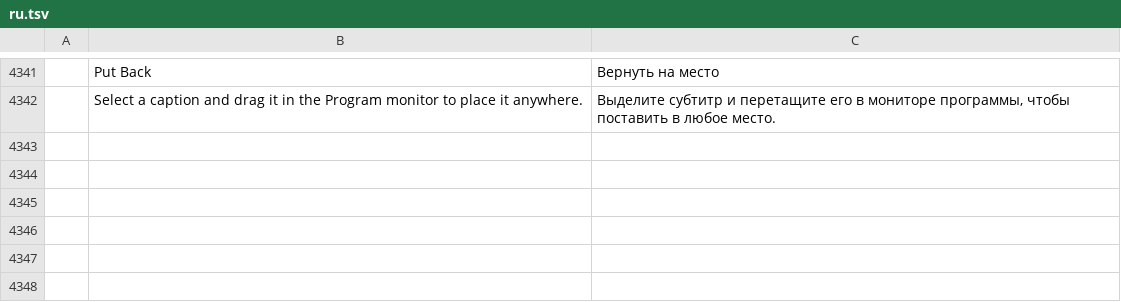
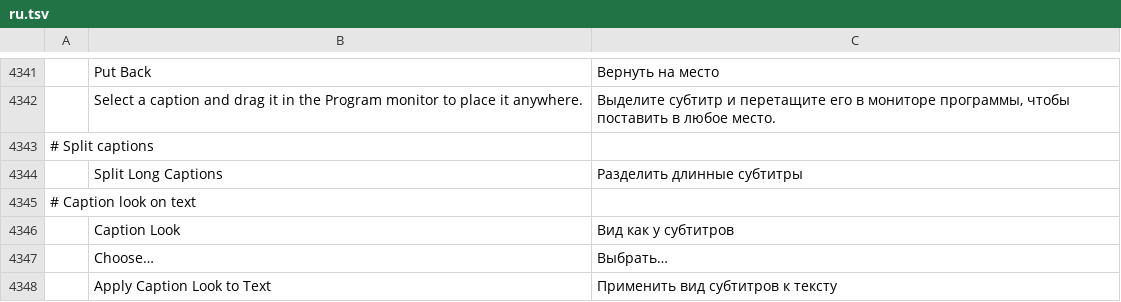
Before and after one commit to guloff/jilo-studio, a TSV file: crates/ui-egui/src/i18n/ru.tsv, drawn as a sheet; only a part is shown, gaps mark what is left out; the diff names each change by its address in the sheet, - before the commit and + after, or states it on an @@ line.

Commit message:
Captions split to fit; caption looks on titles
Text typed into a caption that would not fit in two lines of 42
characters (32 on CEA-608) becomes captions that do, the time shared by
length, breaking at sentence ends when it can (captions.setText split,
captions.splitLong). A caption look (preset or the user's own) goes on a
graphic's text layers (graphics.applyCaptionStyle; Essential Graphics ▸
Text ▸ Caption Look), and on selected phrases alone.

```diff
--- a/crates/ui-egui/src/i18n/ru.tsv
+++ b/crates/ui-egui/src/i18n/ru.tsv
+row 4343: # Split captions
+row 4344:  | Split Long Captions | Разделить длинные субтитры
+row 4345: # Caption look on text
+row 4346:  | Caption Look | Вид как у субтитров
+row 4347:  | Choose… | Выбрать…
+row 4348:  | Apply Caption Look to Text | Применить вид субтитров к тексту
```
Also changed, not shown: crates/ui-egui/src/i18n/es.tsv, crates/ui-egui/src/i18n/zh-cn.tsv, 6 other files.
